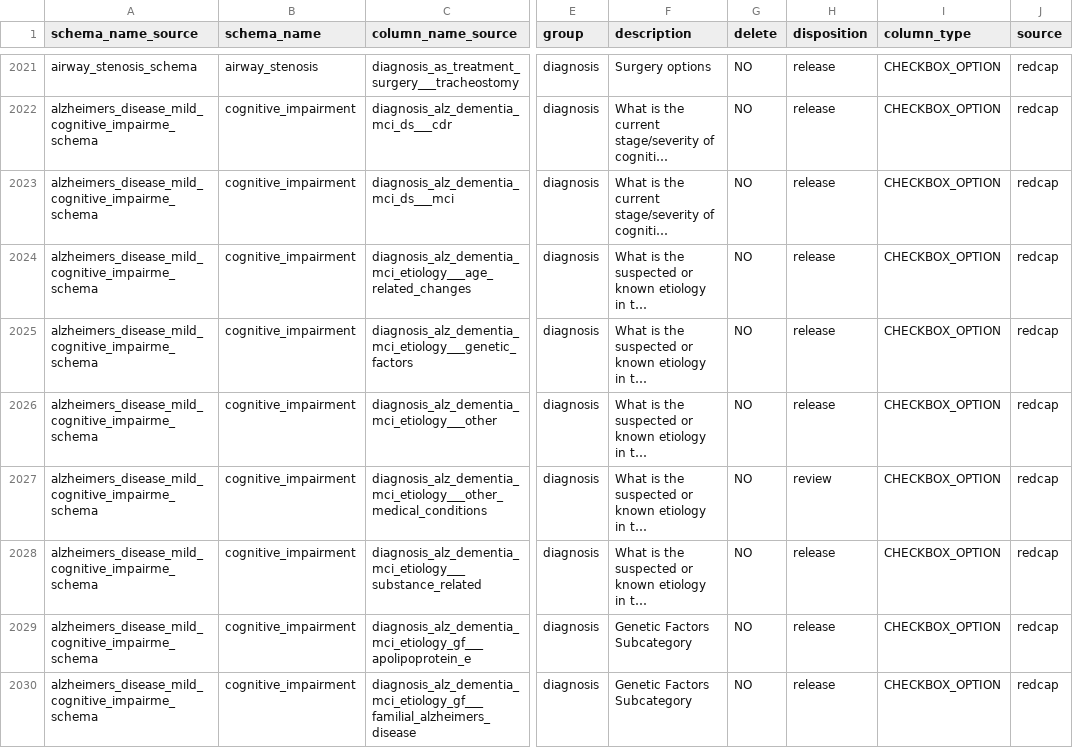
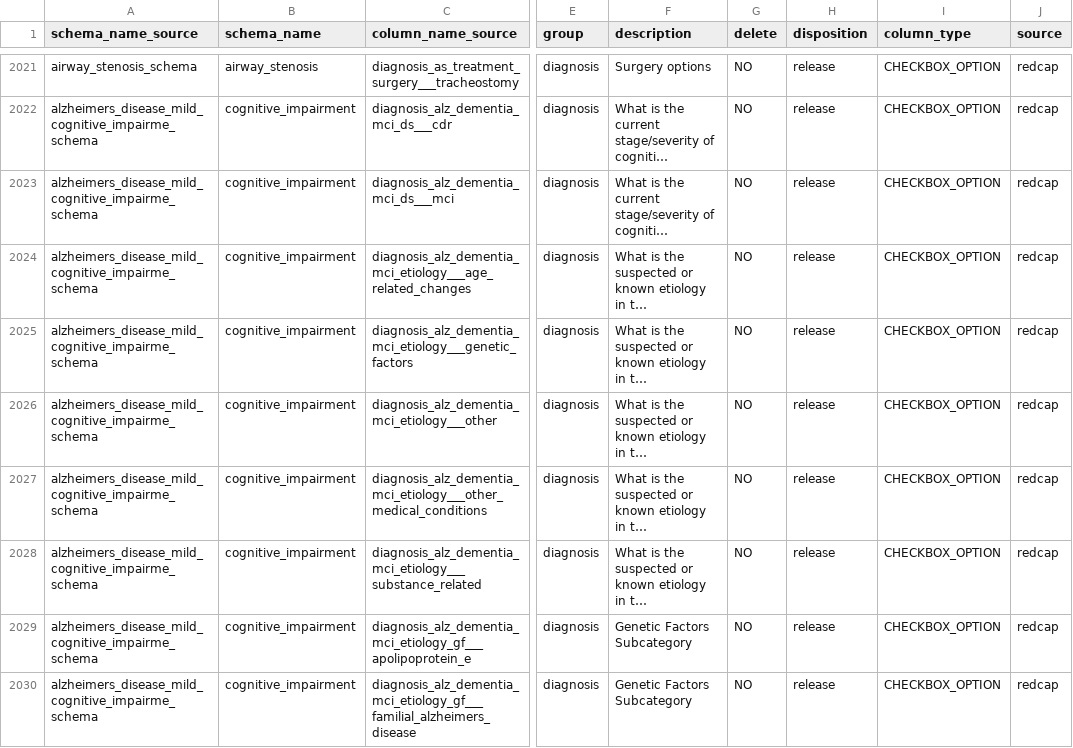
Before and after one commit to sensein/b2aiprep, a CSV file: src/b2aiprep/prepare/resources/bids_field_organization.csv, drawn as a sheet; only a part is shown, gaps mark what is left out; long unchanged cells end in …; the diff covers the shown part only; the diff names each change by its address in the sheet, - before the commit and + after, or states it on an @@ line.

```diff
--- a/src/b2aiprep/prepare/resources/bids_field_organization.csv
+++ b/src/b2aiprep/prepare/resources/bids_field_organization.csv
-H2027 (disposition): review
+H2027 (disposition): release
```
Also changed, not shown: 11 edited cells elsewhere in this file, 2 other files.
